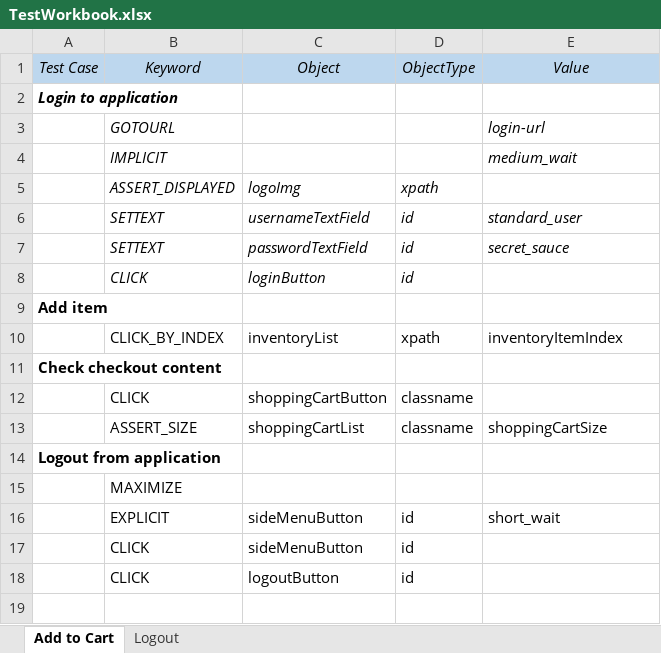
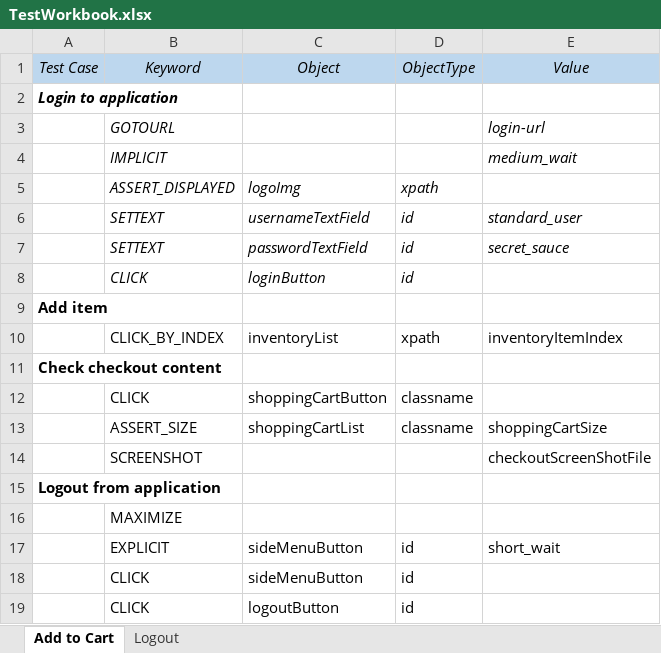
Before and after one commit to Je12emy/selenium-assignment, an Excel workbook: src/main/resources/TestWorkbook.xlsx, sheet Add to Cart, drawn as a sheet; values as stored, in another font and other column widths than the file's, no borders; the diff names each change by its address in the sheet, - before the commit and + after, or states it on an @@ line.

Commit message:
Added new screenshot keyword

```diff
--- a/src/main/resources/TestWorkbook.xlsx (sheet Add to Cart)
+++ b/src/main/resources/TestWorkbook.xlsx (sheet Add to Cart)
+row 14:  | SCREENSHOT |  |  | checkoutScreenShotFile
```
Also changed, not shown: 2 other files.
